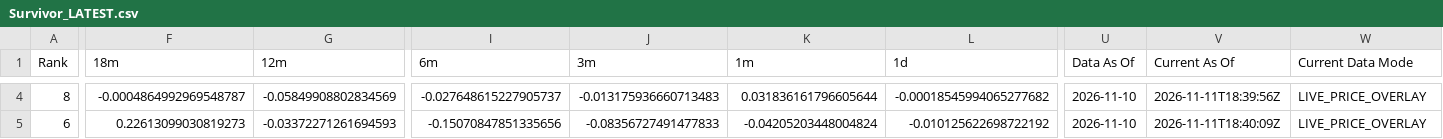
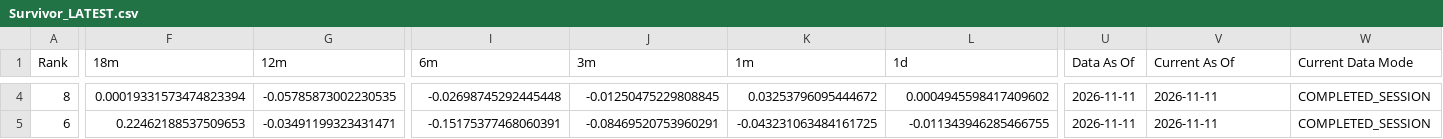
Before and after one commit to DarkMoonv1/NEFTy, a CSV file: Survivor_LATEST.csv, drawn as a sheet; only a part is shown, gaps mark what is left out; the diff covers the shown part only; the diff names each change by its address in the sheet, - before the commit and + after, or states it on an @@ line.

```diff
--- a/Survivor_LATEST.csv
+++ b/Survivor_LATEST.csv
-F4 (18m): -0.0004864992969548787
+F4 (18m): 0.00019331573474823394
-G4 (12m): -0.05849908802834569
+G4 (12m): -0.05785873002230535
-I4 (6m): -0.027648615227905737
+I4 (6m): -0.02698745292445448
-J4 (3m): -0.013175936660713483
+J4 (3m): -0.01250475229808845
-K4 (1m): 0.031836161796605644
+K4 (1m): 0.03253796095444672
-L4 (1d): -0.00018545994065277682
+L4 (1d): 0.0004945598417409602
-U4:U5 (Data As Of): 2026-11-10
+U4:U5 (Data As Of): 2026-11-11
-V4 (Current As Of): 2026-11-11T18:39:56Z
+V4 (Current As Of): 2026-11-11
-W4:W5 (Current Data Mode): LIVE_PRICE_OVERLAY
+W4:W5 (Current Data Mode): COMPLETED_SESSION
-F5 (18m): 0.22613099030819273
+F5 (18m): 0.22462188537509653
-G5 (12m): -0.03372271261694593
+G5 (12m): -0.03491199323431471
-I5 (6m): -0.15070847851335656
+I5 (6m): -0.15175377468060391
-J5 (3m): -0.08356727491477833
+J5 (3m): -0.08469520753960291
-K5 (1m): -0.04205203448004824
+K5 (1m): -0.043231063484161725
-L5 (1d): -0.010125622698722192
+L5 (1d): -0.011343946285466755
-V5 (Current As Of): 2026-11-11T18:40:09Z
+V5 (Current As Of): 2026-11-11
```
Also changed, not shown: 123 edited cells elsewhere in this file.
